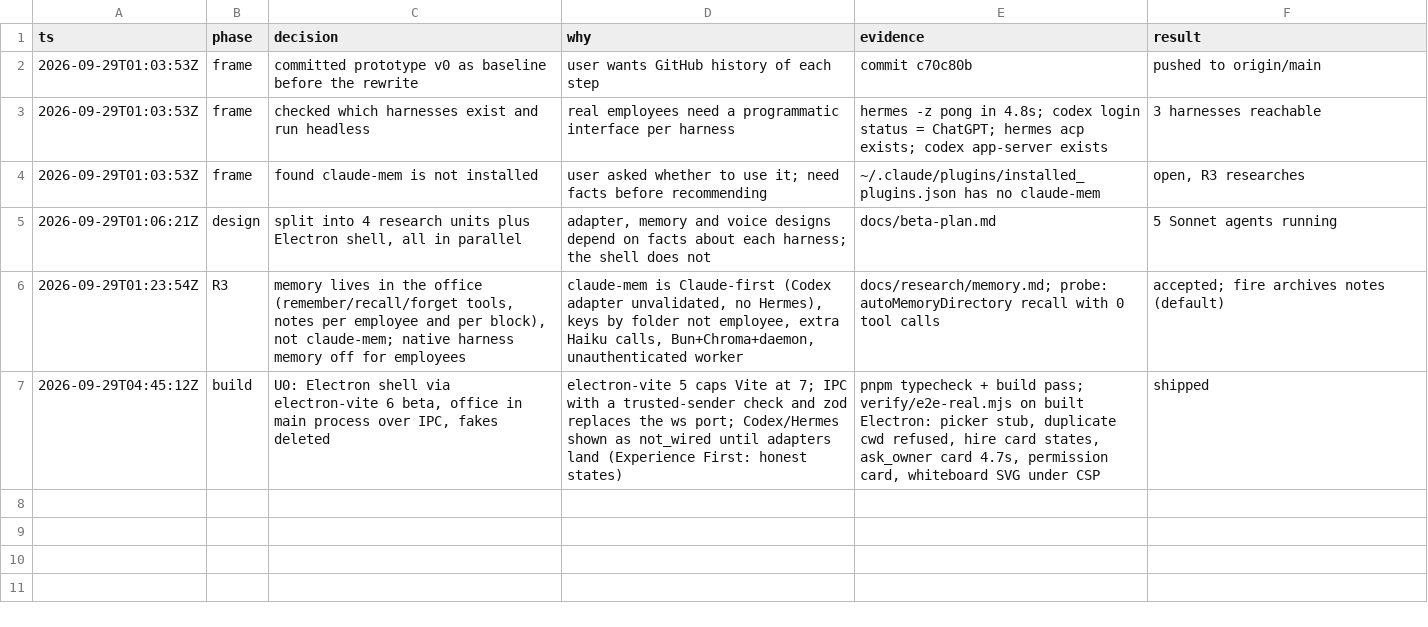
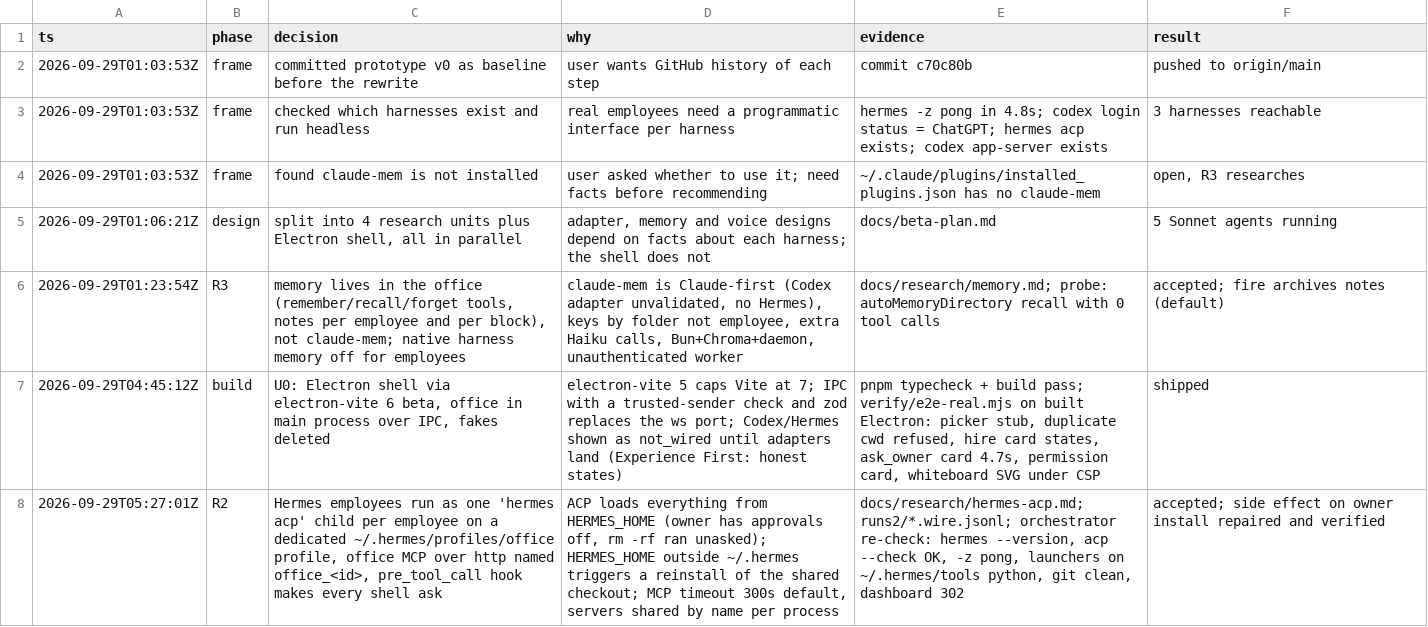
Before and after one commit to FelipeGazapina/online-office, a TSV file: docs/decisions.tsv, drawn as a sheet; the diff names each change by its address in the sheet, - before the commit and + after, or states it on an @@ line.

```diff
--- a/docs/decisions.tsv
+++ b/docs/decisions.tsv
+row 8: 2026-09-29T05:27:01Z | R2 | Hermes employees run as one 'hermes acp' child per employee on a dedicated ~/.hermes/profiles/office profile, office MCP over http named office_<id>, pre_tool_call hook makes every shell ask | ACP loads everything from HERMES_HOME (owner has approvals off, rm -rf ran unasked); HERMES_HOME outside ~/.hermes triggers a reinstall of the shared checkout; MCP timeout 300s default, servers shared by name per process | docs/research/hermes-acp.md; runs2/*.wire.jsonl; orchestrator re-check: hermes --version, acp --check OK, -z pong, launchers on ~/.hermes/tools python, git clean, dashboard 302 | accepted; side effect on owner install repaired and verified
```
Also changed, not shown: 1 other file.
